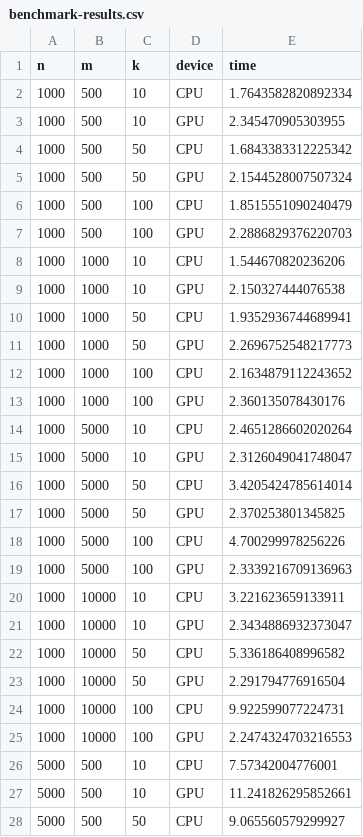
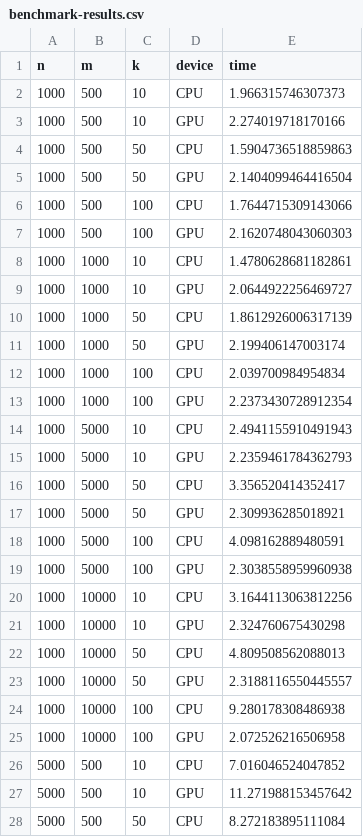
Before and after one commit to nanxstats/tinytopics, a CSV file: docs/articles/outputs/benchmark-results.csv, drawn as a sheet; only a part is shown; the diff covers the shown part only.

```diff
--- a/docs/articles/outputs/benchmark-results.csv
+++ b/docs/articles/outputs/benchmark-results.csv
@@ -1,28 +1,28 @@
 n,m,k,device,time
-1000,500,10,CPU,1.7643582820892334
-1000,500,10,GPU,2.345470905303955
-1000,500,50,CPU,1.6843383312225342
-1000,500,50,GPU,2.1544528007507324
-1000,500,100,CPU,1.8515551090240479
-1000,500,100,GPU,2.2886829376220703
-1000,1000,10,CPU,1.544670820236206
-1000,1000,10,GPU,2.150327444076538
-1000,1000,50,CPU,1.9352936744689941
-1000,1000,50,GPU,2.2696752548217773
-1000,1000,100,CPU,2.1634879112243652
-1000,1000,100,GPU,2.360135078430176
-1000,5000,10,CPU,2.4651286602020264
-1000,5000,10,GPU,2.3126049041748047
-1000,5000,50,CPU,3.4205424785614014
-1000,5000,50,GPU,2.370253801345825
-1000,5000,100,CPU,4.700299978256226
-1000,5000,100,GPU,2.3339216709136963
-1000,10000,10,CPU,3.221623659133911
-1000,10000,10,GPU,2.3434886932373047
-1000,10000,50,CPU,5.336186408996582
-1000,10000,50,GPU,2.291794776916504
-1000,10000,100,CPU,9.922599077224731
-1000,10000,100,GPU,2.2474324703216553
-5000,500,10,CPU,7.57342004776001
-5000,500,10,GPU,11.241826295852661
-5000,500,50,CPU,9.065560579299927
+1000,500,10,CPU,1.966315746307373
+1000,500,10,GPU,2.274019718170166
+1000,500,50,CPU,1.5904736518859863
+1000,500,50,GPU,2.1404099464416504
+1000,500,100,CPU,1.7644715309143066
+1000,500,100,GPU,2.1620748043060303
+1000,1000,10,CPU,1.4780628681182861
+1000,1000,10,GPU,2.0644922256469727
+1000,1000,50,CPU,1.8612926006317139
+1000,1000,50,GPU,2.199406147003174
+1000,1000,100,CPU,2.039700984954834
+1000,1000,100,GPU,2.2373430728912354
+1000,5000,10,CPU,2.4941155910491943
+1000,5000,10,GPU,2.2359461784362793
+1000,5000,50,CPU,3.356520414352417
+1000,5000,50,GPU,2.309936285018921
+1000,5000,100,CPU,4.098162889480591
+1000,5000,100,GPU,2.3038558959960938
+1000,10000,10,CPU,3.1644113063812256
+1000,10000,10,GPU,2.324760675430298
+1000,10000,50,CPU,4.809508562088013
+1000,10000,50,GPU,2.3188116550445557
+1000,10000,100,CPU,9.280178308486938
+1000,10000,100,GPU,2.072526216506958
+5000,500,10,CPU,7.016046524047852
+5000,500,10,GPU,11.271988153457642
+5000,500,50,CPU,8.272183895111084
```
Also changed, not shown: 21 edited cells elsewhere in this file, 7 other files.
